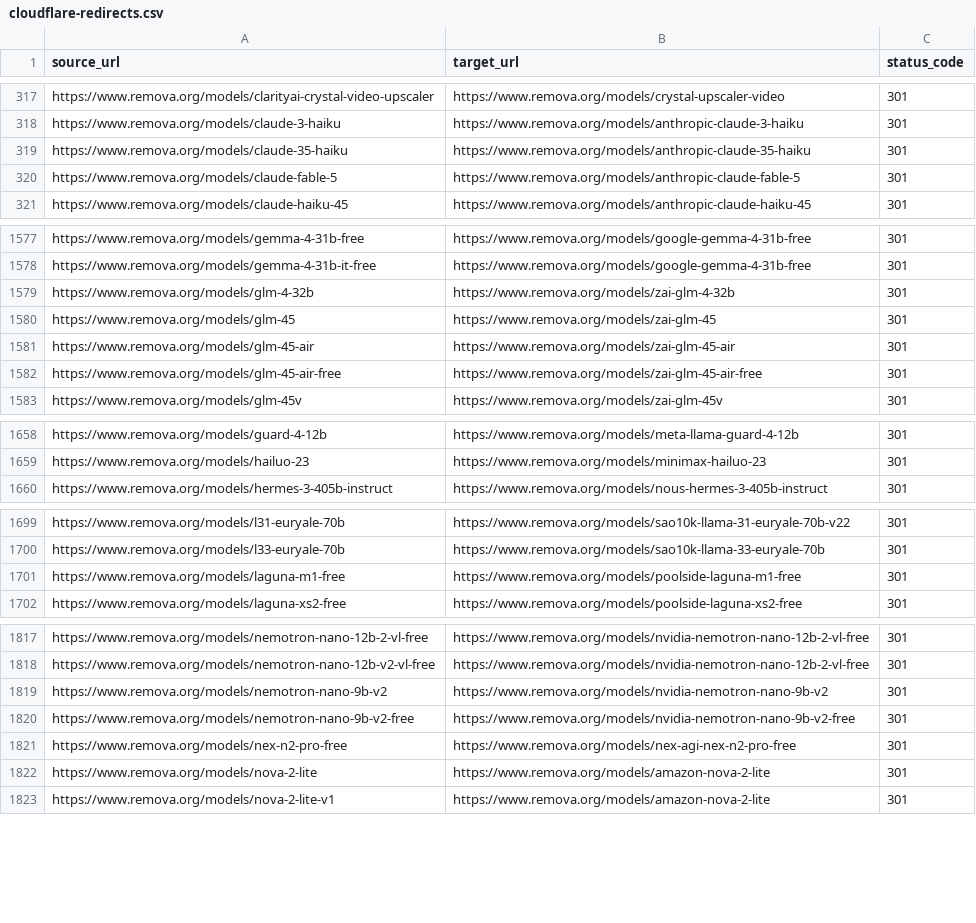
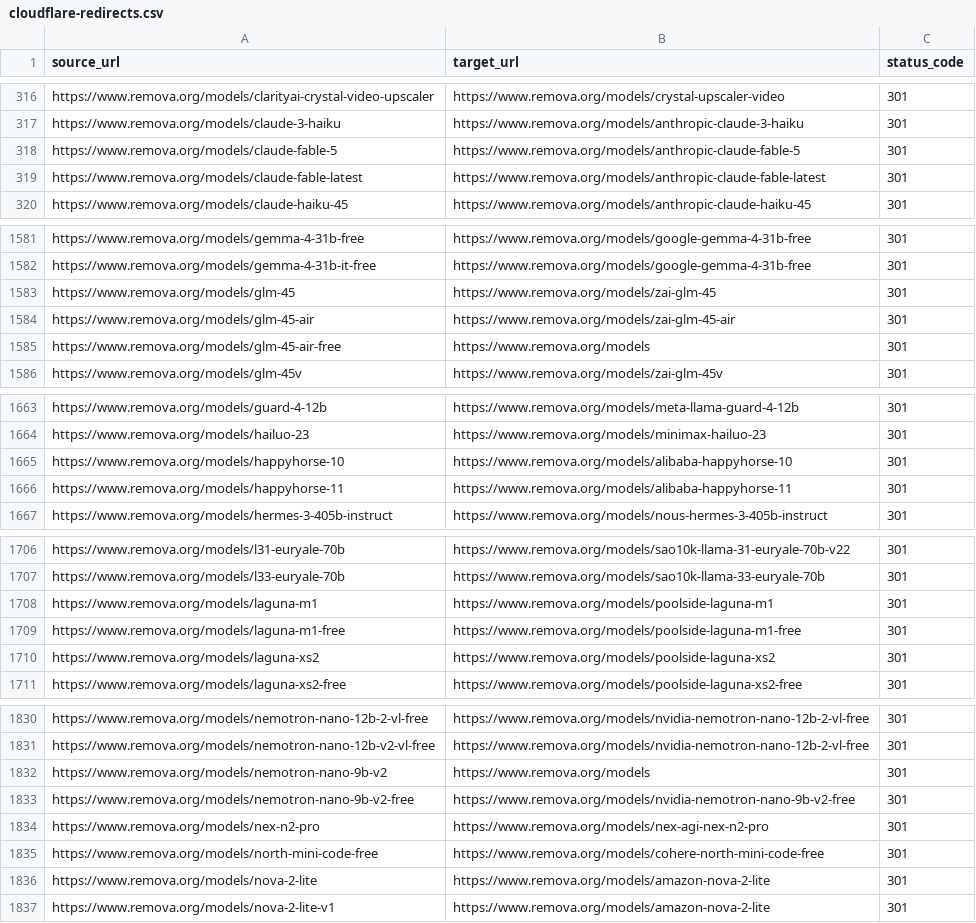
Before and after one commit to omaycompany/remova-marketing, a CSV file: docs/cloudflare-redirects.csv, drawn as a sheet; only a part is shown, gaps mark what is left out; the diff covers the shown part only.

Commit message:
Refresh generated model catalog

```diff
--- a/docs/cloudflare-redirects.csv
+++ b/docs/cloudflare-redirects.csv
@@ -318,4 +317,4 @@ source_url,target_url,status_code
 "https://www.remova.org/models/claude-3-haiku","https://www.remova.org/models/anthropic-claude-3-haiku","301"
-"https://www.remova.org/models/claude-35-haiku","https://www.remova.org/models/anthropic-claude-35-haiku","301"
 "https://www.remova.org/models/claude-fable-5","https://www.remova.org/models/anthropic-claude-fable-5","301"
+"https://www.remova.org/models/claude-fable-latest","https://www.remova.org/models/anthropic-claude-fable-latest","301"
 "https://www.remova.org/models/claude-haiku-45","https://www.remova.org/models/anthropic-claude-haiku-45","301"
@@ -1578,6 +1582,5 @@ source_url,target_url,status_code
 "https://www.remova.org/models/gemma-4-31b-it-free","https://www.remova.org/models/google-gemma-4-31b-free","301"
-"https://www.remova.org/models/glm-4-32b","https://www.remova.org/models/zai-glm-4-32b","301"
 "https://www.remova.org/models/glm-45","https://www.remova.org/models/zai-glm-45","301"
 "https://www.remova.org/models/glm-45-air","https://www.remova.org/models/zai-glm-45-air","301"
-"https://www.remova.org/models/glm-45-air-free","https://www.remova.org/models/zai-glm-45-air-free","301"
+"https://www.remova.org/models/glm-45-air-free","https://www.remova.org/models","301"
 "https://www.remova.org/models/glm-45v","https://www.remova.org/models/zai-glm-45v","301"
@@ -1659,2 +1664,4 @@ source_url,target_url,status_code
 "https://www.remova.org/models/hailuo-23","https://www.remova.org/models/minimax-hailuo-23","301"
+"https://www.remova.org/models/happyhorse-10","https://www.remova.org/models/alibaba-happyhorse-10","301"
+"https://www.remova.org/models/happyhorse-11","https://www.remova.org/models/alibaba-happyhorse-11","301"
 "https://www.remova.org/models/hermes-3-405b-instruct","https://www.remova.org/models/nous-hermes-3-405b-instruct","301"
@@ -1700,3 +1707,5 @@ source_url,target_url,status_code
 "https://www.remova.org/models/l33-euryale-70b","https://www.remova.org/models/sao10k-llama-33-euryale-70b","301"
+"https://www.remova.org/models/laguna-m1","https://www.remova.org/models/poolside-laguna-m1","301"
 "https://www.remova.org/models/laguna-m1-free","https://www.remova.org/models/poolside-laguna-m1-free","301"
+"https://www.remova.org/models/laguna-xs2","https://www.remova.org/models/poolside-laguna-xs2","301"
 "https://www.remova.org/models/laguna-xs2-free","https://www.remova.org/models/poolside-laguna-xs2-free","301"
@@ -1818,5 +1831,6 @@ source_url,target_url,status_code
 "https://www.remova.org/models/nemotron-nano-12b-v2-vl-free","https://www.remova.org/models/nvidia-nemotron-nano-12b-2-vl-free","301"
-"https://www.remova.org/models/nemotron-nano-9b-v2","https://www.remova.org/models/nvidia-nemotron-nano-9b-v2","301"
+"https://www.remova.org/models/nemotron-nano-9b-v2","https://www.remova.org/models","301"
 "https://www.remova.org/models/nemotron-nano-9b-v2-free","https://www.remova.org/models/nvidia-nemotron-nano-9b-v2-free","301"
-"https://www.remova.org/models/nex-n2-pro-free","https://www.remova.org/models/nex-agi-nex-n2-pro-free","301"
+"https://www.remova.org/models/nex-n2-pro","https://www.remova.org/models/nex-agi-nex-n2-pro","301"
+"https://www.remova.org/models/north-mini-code-free","https://www.remova.org/models/cohere-north-mini-code-free","301"
 "https://www.remova.org/models/nova-2-lite","https://www.remova.org/models/amazon-nova-2-lite","301"
```
Also changed, not shown: 12 added rows, 8 removed rows and 5 edited cells elsewhere in this file, 3 other files.
